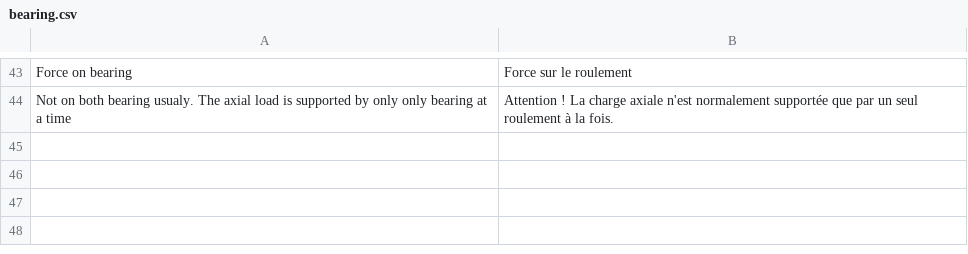
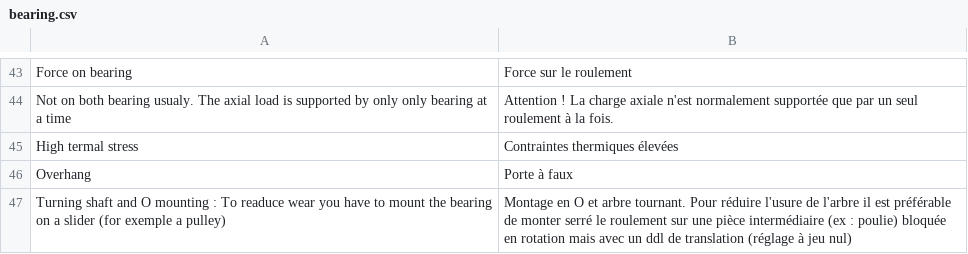
Before and after one commit to guillaume55/MecaWeb, a CSV file: translation/fr/bearing.csv, drawn as a sheet; only a part is shown, gaps mark what is left out; the diff names each change by its address in the sheet, - before the commit and + after, or states it on an @@ line.

Commit message:
added O and X mountings

```diff
--- a/translation/fr/bearing.csv
+++ b/translation/fr/bearing.csv
+row 45: High termal stress | Contraintes thermiques élevées
+row 46: Overhang | Porte à faux
+row 47: Turning shaft and O mounting : To readuce wear you have to mount the bearing on a slider (for exemple a pulley) | Montage en O et arbre tournant. Pour réduire l'usure de l'arbre il est préférable de monter serré le roulement sur une pièce intermédiaire (ex : poulie) bloquée en rotation mais avec un ddl de translation (réglage à jeu nul)
```
Also changed, not shown: translation/en/bearing.csv, 6 other files.
